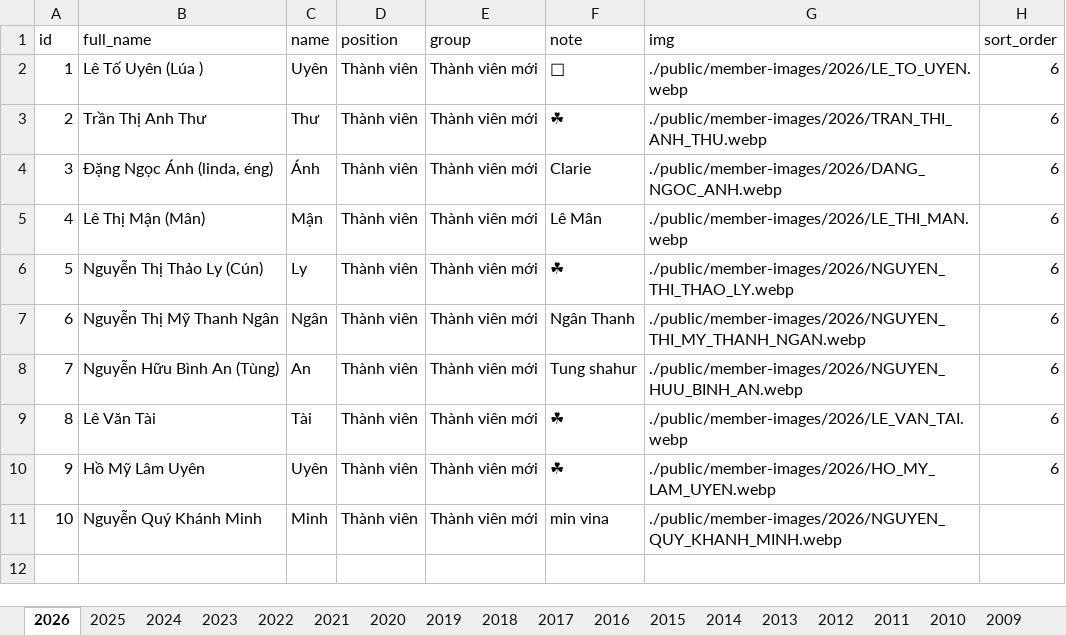
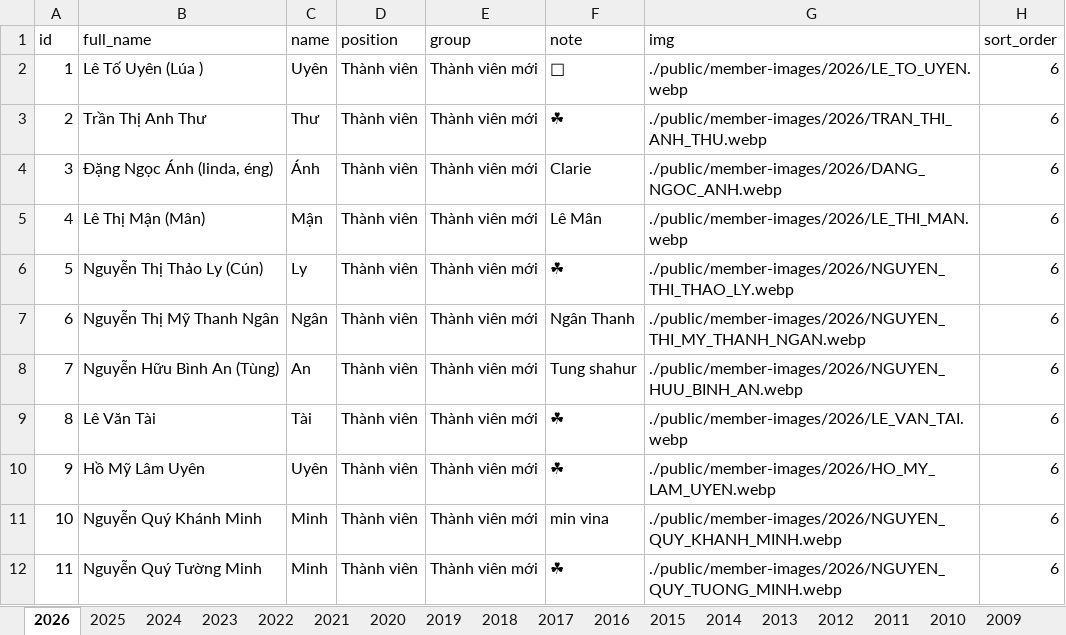
Before and after one commit to bantruyenthongchanhtam/hoc-chung-chanh-tam, an Excel workbook: public/data.xlsx, sheet 2026, drawn as a sheet; values as stored, in another font and other column widths than the file's, no borders; charts and pictures not drawn; the diff names each change by its address in the sheet, - before the commit and + after, or states it on an @@ line.

Commit message:
add data

```diff
--- a/public/data.xlsx (sheet 2026)
+++ b/public/data.xlsx (sheet 2026)
-H11 (sort_order): (empty)
+H11 (sort_order): 6
+row 12: 11 | Nguyễn Quý Tường Minh | Minh | Thành viên | Thành viên mới | ☘ | ./public/member-images/2026/NGUYEN_QUY_TUONG_MINH.webp | 6
```
Also changed, not shown: 2 other files.
